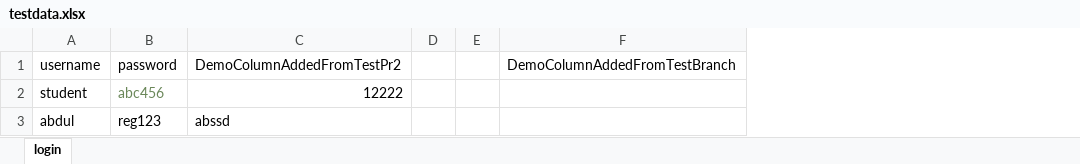
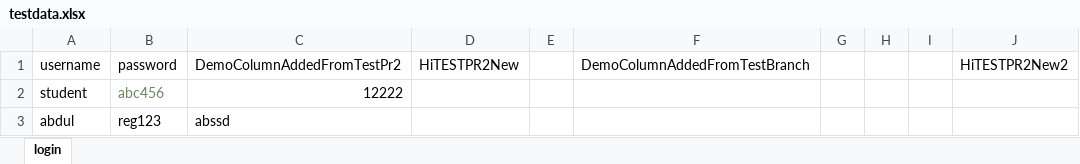
Before and after one commit to abhinav9066/Training, an Excel workbook: Excel/testdata.xlsx, sheet login, drawn as a sheet; values as stored, in another font and other column widths than the file's, no borders; removed rows and columns are numbered as before the commit, all else as after; the diff names each change by its address in the sheet, - before the commit and + after, or states it on an @@ line.

Commit message:
commit testdata.xlsx

```diff
--- a/Excel/testdata.xlsx (sheet login)
+++ b/Excel/testdata.xlsx (sheet login)
-column D, empty
+column D, row 1: HiTESTPR2New
+column G, empty
+column H, empty
+column I, empty
+column J, row 1: HiTESTPR2New2
```
